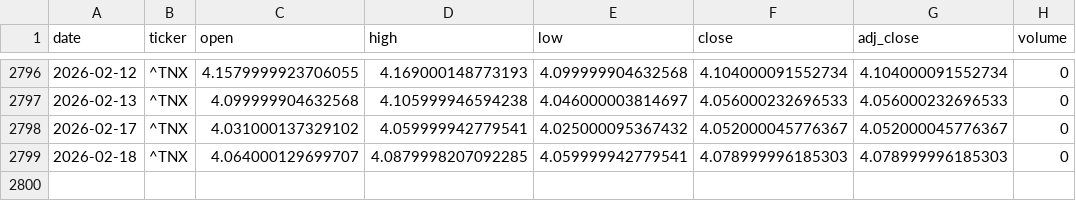
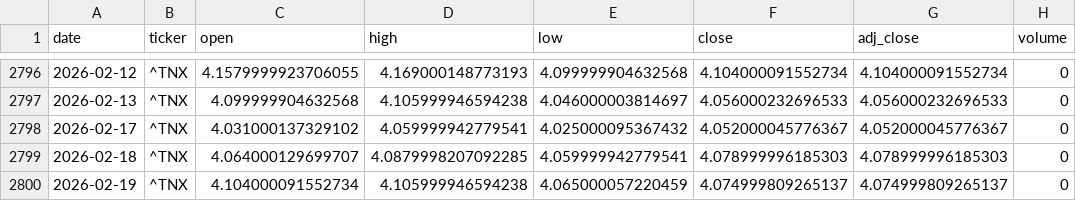
Before and after one commit to zid036116-ship-it/-, a CSV file: market_data/美债10年期收益率___TNX.csv, drawn as a sheet; only a part is shown, gaps mark what is left out; the diff names each change by its address in the sheet, - before the commit and + after, or states it on an @@ line.

Commit message:
auto: update market_data 2026-02-19T20:53:33Z

```diff
--- a/market_data/美债10年期收益率___TNX.csv
+++ b/market_data/美债10年期收益率___TNX.csv
+row 2800: 2026-02-19 | ^TNX | 4.104000091552734 | 4.105999946594238 | 4.065000057220459 | 4.074999809265137 | 4.074999809265137 | 0
```
Also changed, not shown: docs/market_data/EuroStoxx50 欧洲斯托克50___STOXX50E.csv, docs/market_data/WTI原油__CL_F.csv, 6 other files.
